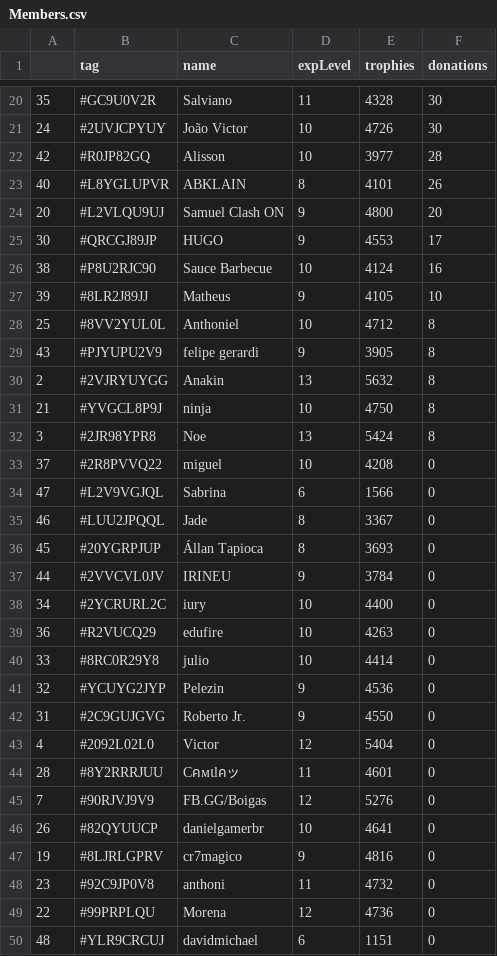
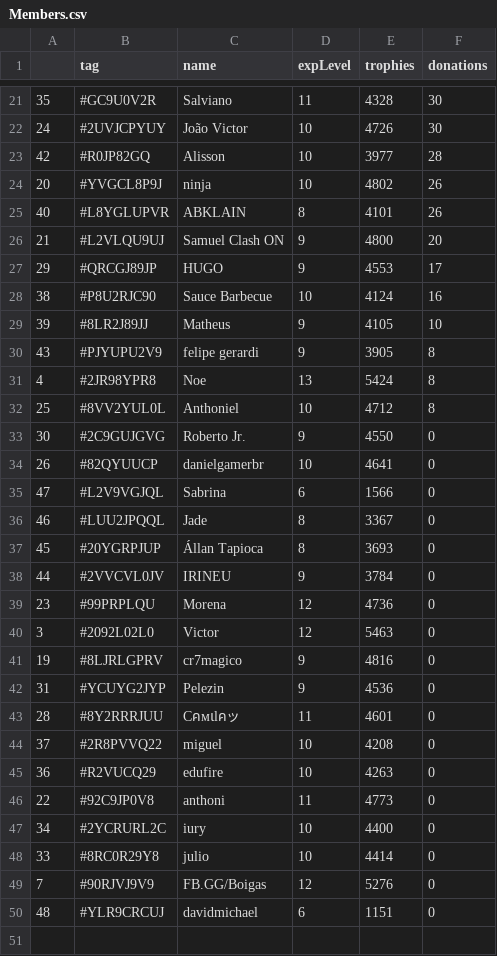
Before and after one commit to Brunopbb/APIClashRoyale, a CSV file: Members.csv, drawn as a sheet; only a part is shown, gaps mark what is left out; the diff covers the shown part only.

Commit message:
Atualização

```diff
--- a/Members.csv
+++ b/Members.csv
@@ -22,13 +23,13 @@
 42,#R0JP82GQ,Alisson,10,3977,28
+20,#YVGCL8P9J,ninja,10,4802,26
 40,#L8YGLUPVR,ABKLAIN,8,4101,26
-20,#L2VLQU9UJ,Samuel Clash ON,9,4800,20
-30,#QRCGJ89JP,HUGO,9,4553,17
+21,#L2VLQU9UJ,Samuel Clash ON,9,4800,20
+29,#QRCGJ89JP,HUGO,9,4553,17
 38,#P8U2RJC90,Sauce Barbecue,10,4124,16
 39,#8LR2J89JJ,Matheus,9,4105,10
+43,#PJYUPU2V9,felipe gerardi,9,3905,8
+4,#2JR98YPR8,Noe,13,5424,8
 25,#8VV2YUL0L,Anthoniel,10,4712,8
-43,#PJYUPU2V9,felipe gerardi,9,3905,8
-2,#2VJRYUYGG,Anakin,13,5632,8
-21,#YVGCL8P9J,ninja,10,4750,8
-3,#2JR98YPR8,Noe,13,5424,8
-37,#2R8PVVQ22,miguel,10,4208,0
+30,#2C9GUJGVG,Roberto Jr.,9,4550,0
+26,#82QYUUCP,danielgamerbr,10,4641,0
 47,#L2V9VGJQL,Sabrina,6,1566,0
@@ -37,14 +38,13 @@
 44,#2VVCVL0JV,IRINEU,9,3784,0
+23,#99PRPLQU,Morena,12,4736,0
+3,#2092L02L0,Victor,12,5463,0
+19,#8LJRLGPRV,cr7magico,9,4816,0
+31,#YCUYG2JYP,Pelezin,9,4536,0
+28,#8Y2RRRJUU,Cคмเlคッ,11,4601,0
+37,#2R8PVVQ22,miguel,10,4208,0
+36,#R2VUCQ29,edufire,10,4263,0
+22,#92C9JP0V8,anthoni,11,4773,0
 34,#2YCRURL2C,iury,10,4400,0
-36,#R2VUCQ29,edufire,10,4263,0
 33,#8RC0R29Y8,julio,10,4414,0
-32,#YCUYG2JYP,Pelezin,9,4536,0
-31,#2C9GUJGVG,Roberto Jr.,9,4550,0
-4,#2092L02L0,Victor,12,5404,0
-28,#8Y2RRRJUU,Cคмเlคッ,11,4601,0
 7,#90RJVJ9V9,FB.GG/Boigas,12,5276,0
-26,#82QYUUCP,danielgamerbr,10,4641,0
-19,#8LJRLGPRV,cr7magico,9,4816,0
-23,#92C9JP0V8,anthoni,11,4732,0
-22,#99PRPLQU,Morena,12,4736,0
 48,#YLR9CRCUJ,davidmichael,6,1151,0
```
Also changed, not shown: 7 added rows, 6 removed rows, 1 moved row and 1 edited cell elsewhere in this file.
